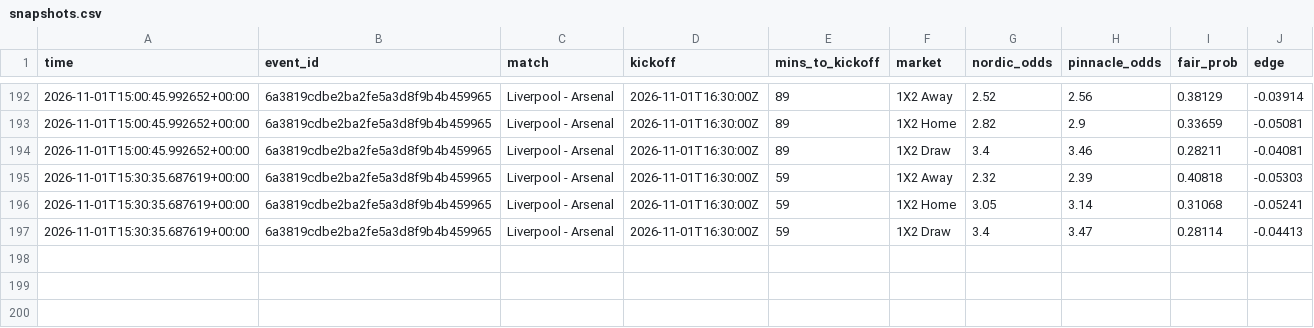
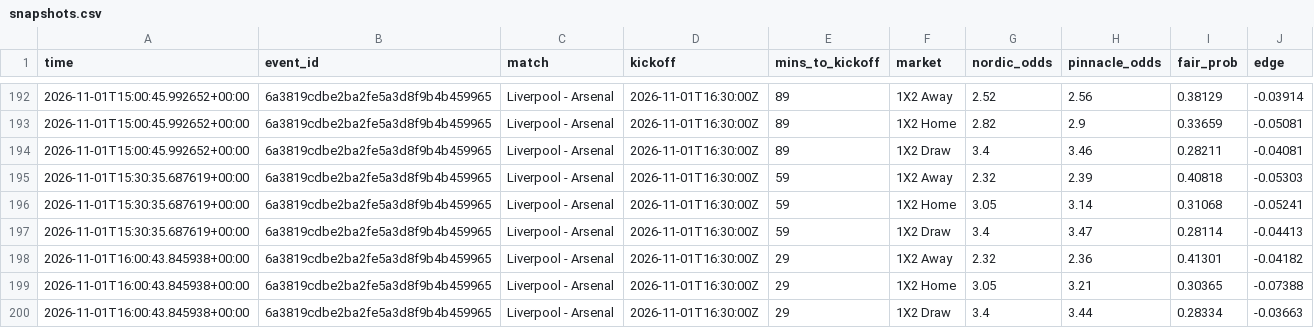
Before and after one commit to Andyabb99/odds-logger, a CSV file: snapshots.csv, drawn as a sheet; only a part is shown, gaps mark what is left out; the diff names each change by its address in the sheet, - before the commit and + after, or states it on an @@ line.

```diff
--- a/snapshots.csv
+++ b/snapshots.csv
+row 198: 2026-11-01T16:00:43.845938+00:00 | 6a3819cdbe2ba2fe5a3d8f9b4b459965 | Liverpool - Arsenal | 2026-11-01T16:30:00Z | 29 | 1X2 Away | 2.32 | 2.36 | 0.41301 | -0.04182
+row 199: 2026-11-01T16:00:43.845938+00:00 | 6a3819cdbe2ba2fe5a3d8f9b4b459965 | Liverpool - Arsenal | 2026-11-01T16:30:00Z | 29 | 1X2 Home | 3.05 | 3.21 | 0.30365 | -0.07388
+row 200: 2026-11-01T16:00:43.845938+00:00 | 6a3819cdbe2ba2fe5a3d8f9b4b459965 | Liverpool - Arsenal | 2026-11-01T16:30:00Z | 29 | 1X2 Draw | 3.4 | 3.44 | 0.28334 | -0.03663
```
Also changed, not shown: 3 other files.
